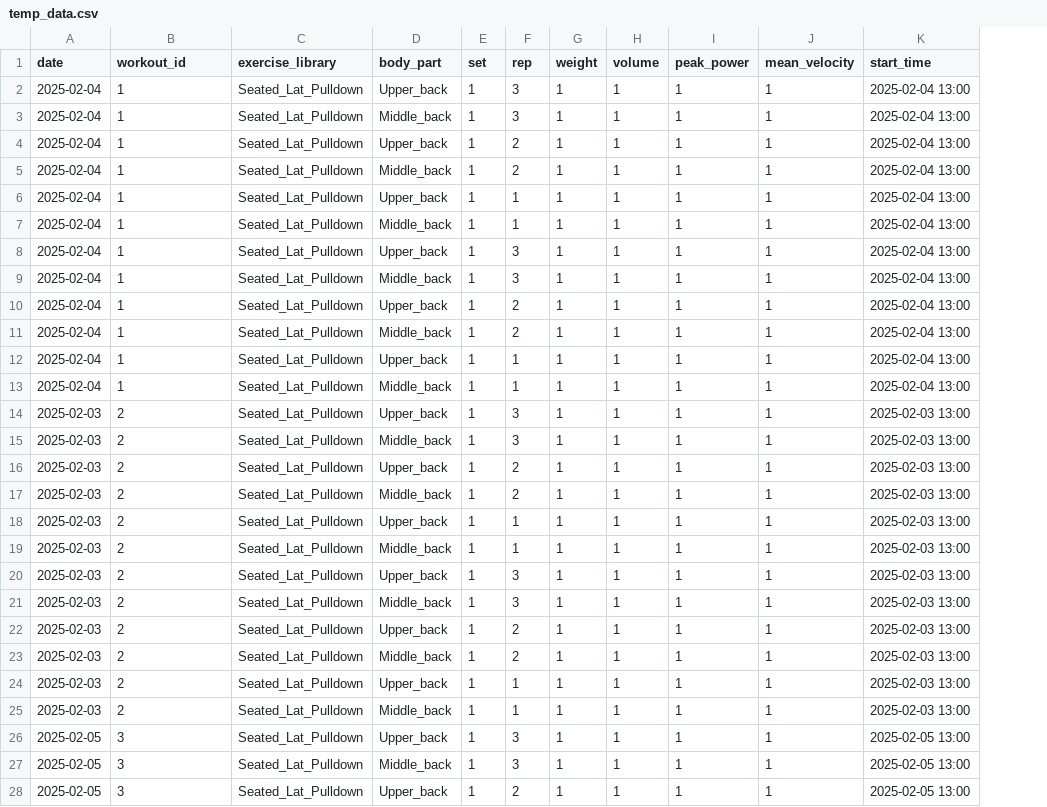
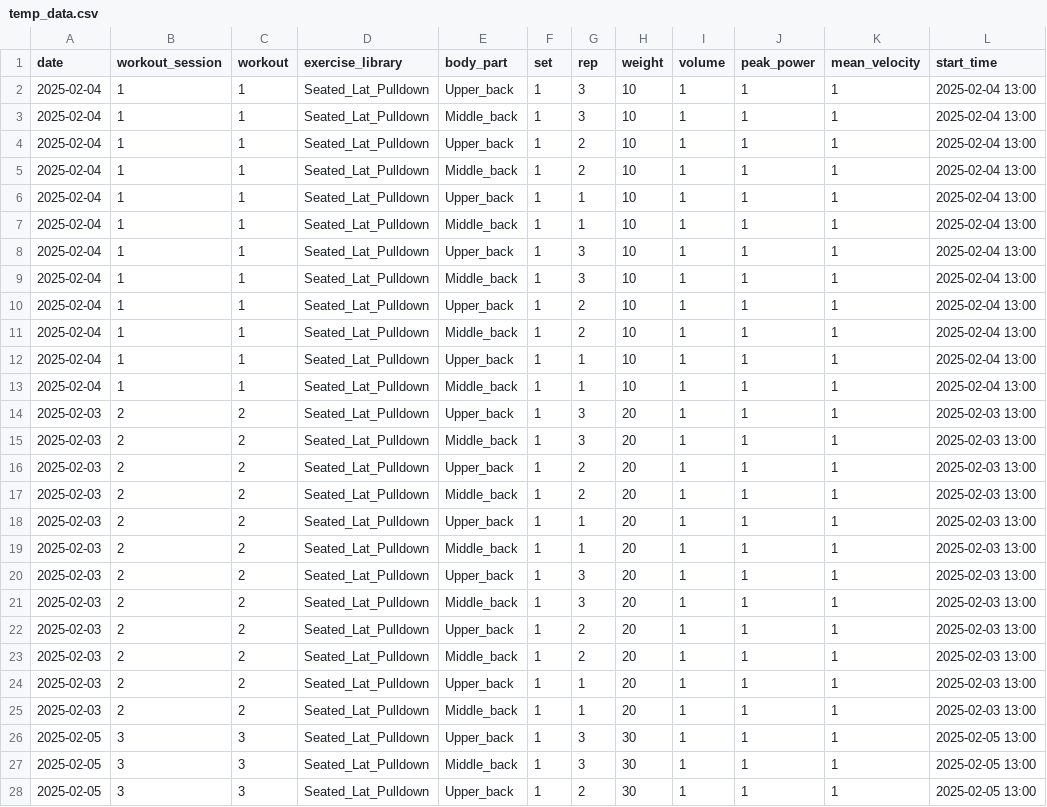
Before and after one commit to aldidos/pandas-numpy-examples, a CSV file: data/temp_data.csv, drawn as a sheet; only a part is shown; addresses are those after the commit; the diff covers the shown part only; the diff names each change by its address in the sheet, - before the commit and + after, or states it on an @@ line.

```diff
--- a/data/temp_data.csv
+++ b/data/temp_data.csv
+column C (workout), rows 2-28: 1 | 1 | 1 | 1 | 1 | 1 | 1 | 1 | 1 | 1 | 1 | 1 | 2 | 2 | 2 | 2 | 2 | 2 | 2 | 2 | 2 | 2 | 2 | 2 | 3 | 3 | 3
-B1: workout_id
+B1: workout_session
-H2:H13 (weight): 1
+H2:H13 (weight): 10
-H14:H25 (weight): 1
+H14:H25 (weight): 20
-H26:H28 (weight): 1
+H26:H28 (weight): 30
```
Also changed, not shown: 9 edited cells elsewhere in this file, 7 other files.
